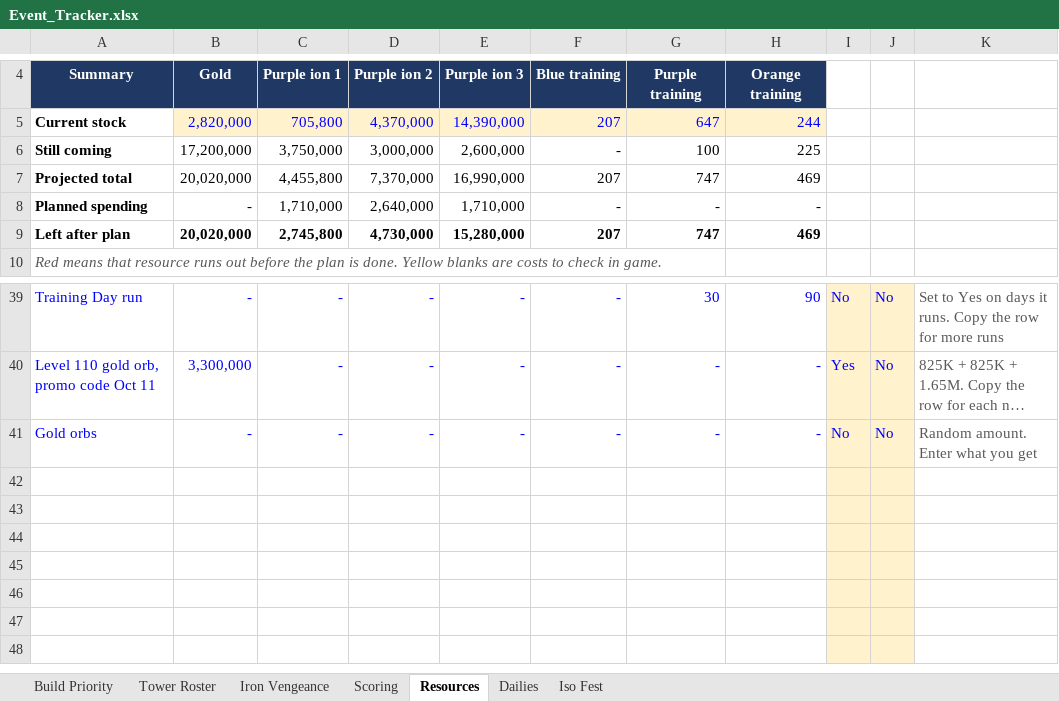
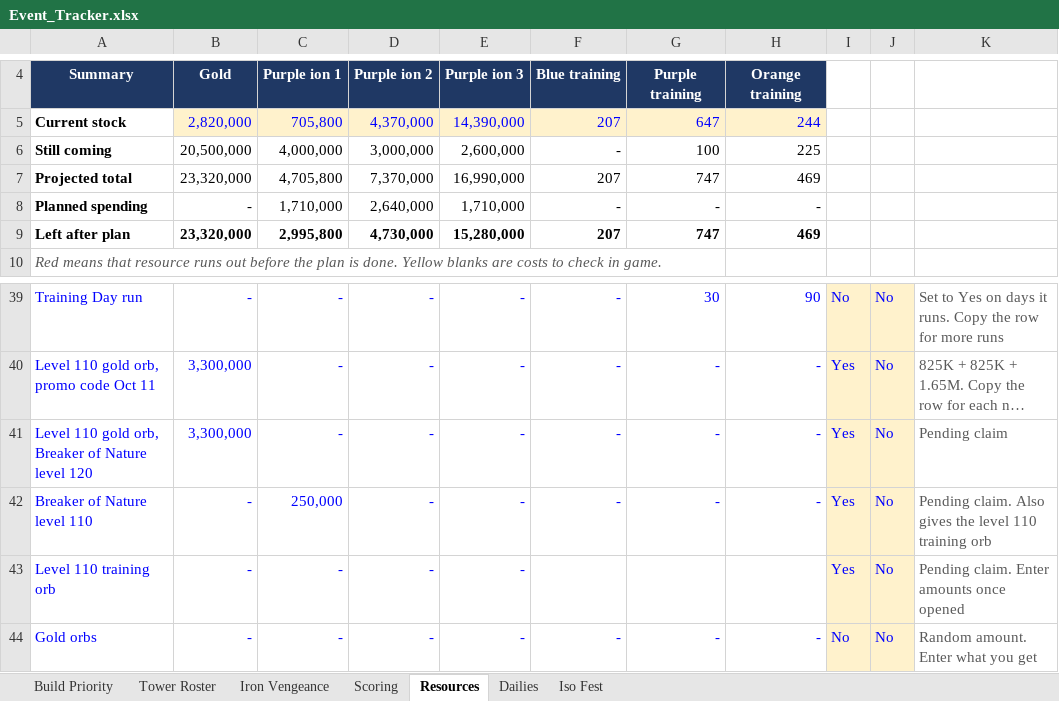
Before and after one commit to mansaalman01-maker/Marvel-Strike-Force-Planning, an Excel workbook: Event_Tracker.xlsx, sheet Resources, drawn as a sheet; only a part is shown, gaps mark what is left out; the shorter side is filled out with more unchanged rows; long unchanged cells end in …; values as stored, in another font and other column widths than the file's, no borders; conditional formats not drawn; the diff names each change by its address in the sheet, - before the commit and + after, or states it on an @@ line.

```diff
--- a/Event_Tracker.xlsx (sheet Resources)
+++ b/Event_Tracker.xlsx (sheet Resources)
-B6: 17,200,000
+B6: 20,500,000
-C6: 3,750,000
+C6: 4,000,000
-B7: 20,020,000
+B7: 23,320,000
-C7: 4,455,800
+C7: 4,705,800
-B9: 20,020,000
+B9: 23,320,000
-C9: 2,745,800
+C9: 2,995,800
+row 41: Level 110 gold orb, Breaker of Nature level 120 | 3,300,000 | - | - | - | - | - | - | Yes | No | Pending claim
+row 42: Breaker of Nature level 110 | - | 250,000 | - | - | - | - | - | Yes | No | Pending claim. Also gives the level 110 training orb
+row 43: Level 110 training orb | - | - | - | - |  |  |  | Yes | No | Pending claim. Enter amounts once opened
```
Also changed, not shown: sheet Iso Fest, sheet Iron Vengeance, formulas that keep their value.
